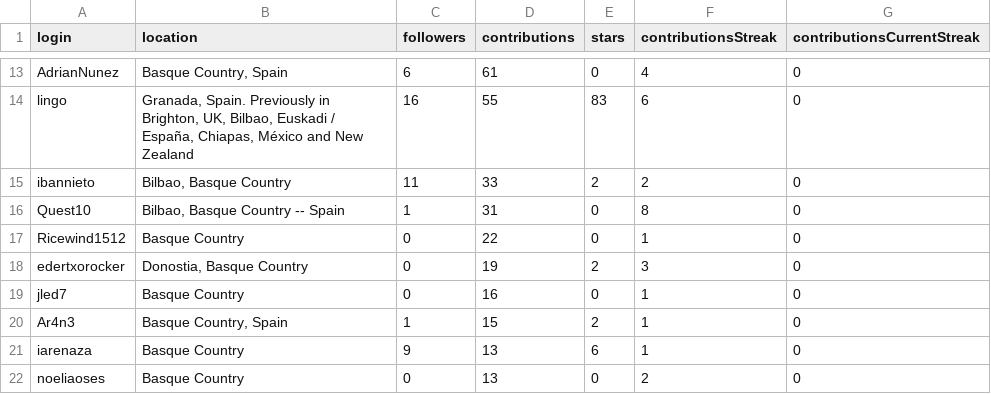
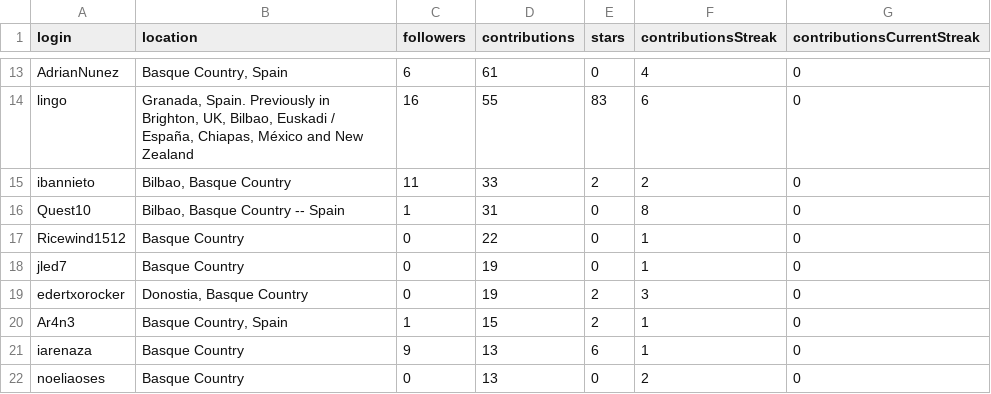
Before and after one commit to JJ/top-github-users-data, a CSV file: data/user-data-Euskadi.csv, drawn as a sheet; only a part is shown, gaps mark what is left out; removed rows and columns are numbered as before the commit, all else as after; the diff covers the shown part only; the diff names each change by its address in the sheet, - before the commit and + after, or states it on an @@ line.

```diff
--- a/data/user-data-Euskadi.csv
+++ b/data/user-data-Euskadi.csv
+row 18: jled7 | Basque Country | 0 | 19 | 0 | 1 | 0
-row 19: jled7 | Basque Country | 0 | 16 | 0 | 1 | 0
```
Also changed, not shown: 1 added row, 1 removed row, 3 moved rows and 17 edited cells elsewhere in this file, data/processed/aggregated-top-Catalunya.csv, data/processed/aggregated-top-Euskadi.csv, 17 other files.
